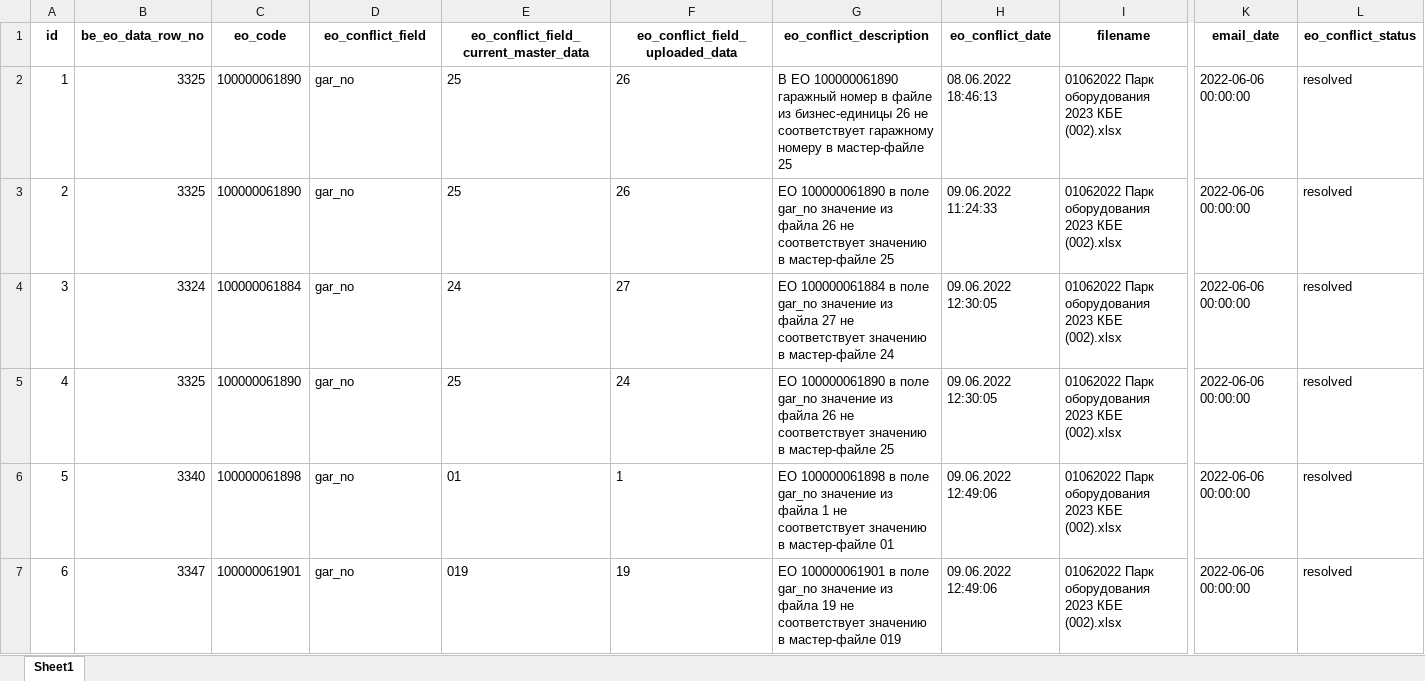
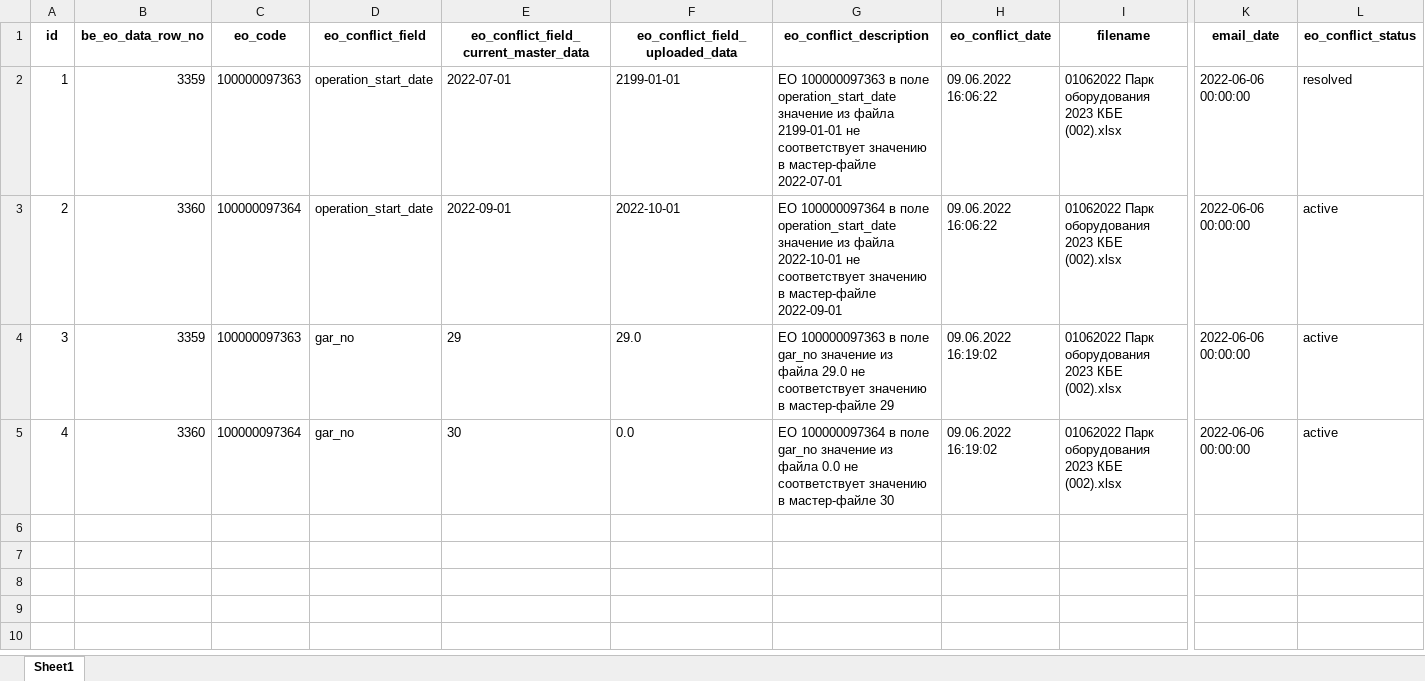
Before and after one commit to Zhenya1975/bdo_v1, an Excel workbook: downloads/conflicts.xlsx, sheet Sheet1, drawn as a sheet; only a part is shown, gaps mark what is left out; values as stored, in another font and other column widths than the file's, no borders; rows hold the shown columns only; the diff covers the shown part only; the diff names each change by its address in the sheet, - before the commit and + after, or states it on an @@ line.

Commit message:
если в поле operation_start_date пусто то подставляем в поле значение из мастер файла

```diff
--- a/downloads/conflicts.xlsx (sheet Sheet1)
+++ b/downloads/conflicts.xlsx (sheet Sheet1)
-B2 (be_eo_data_row_no): 3325
+B2 (be_eo_data_row_no): 3359
-C2 (eo_code): 100000061890
+C2 (eo_code): 100000097363
-D2:D3 (eo_conflict_field): gar_no
+D2:D3 (eo_conflict_field): operation_start_date
-E2: 25
+E2: 2022-07-01
-F2 (eo_conflict_field_uploaded_data): 26
+F2 (eo_conflict_field_uploaded_data): 2199-01-01
-G2 (eo_conflict_description): В EO 100000061890 гаражный номер в файле из бизнес-единицы 26 не соответствует гаражному номеру в мастер-файле 25
+G2 (eo_conflict_description): EO 100000097363 в поле operation_start_date значение из файла 2199-01-01 не соответствует значению в мастер-файле 2022-07-01
-H2 (eo_conflict_date): 08.06.2022 18:46:13
+H2 (eo_conflict_date): 09.06.2022 16:06:22
-B3 (be_eo_data_row_no): 3325
+B3 (be_eo_data_row_no): 3360
-C3 (eo_code): 100000061890
+C3 (eo_code): 100000097364
-E3: 25
+E3: 2022-09-01
-F3 (eo_conflict_field_uploaded_data): 26
+F3 (eo_conflict_field_uploaded_data): 2022-10-01
-G3 (eo_conflict_description): EO 100000061890 в поле gar_no значение из файла 26 не соответствует значению в мастер-файле 25
+G3 (eo_conflict_description): EO 100000097364 в поле operation_start_date значение из файла 2022-10-01 не соответствует значению в мастер-файле 2022-09-01
-H3 (eo_conflict_date): 09.06.2022 11:24:33
+H3 (eo_conflict_date): 09.06.2022 16:06:22
-L3:L5 (eo_conflict_status): resolved
+L3:L5 (eo_conflict_status): active
-B4 (be_eo_data_row_no): 3324
+B4 (be_eo_data_row_no): 3359
-C4 (eo_code): 100000061884
+C4 (eo_code): 100000097363
-E4: 24
+E4: 29
-F4 (eo_conflict_field_uploaded_data): 27
+F4 (eo_conflict_field_uploaded_data): 29.0
-G4 (eo_conflict_description): EO 100000061884 в поле gar_no значение из файла 27 не соответствует значению в мастер-файле 24
+G4 (eo_conflict_description): EO 100000097363 в поле gar_no значение из файла 29.0 не соответствует значению в мастер-файле 29
-H4:H5 (eo_conflict_date): 09.06.2022 12:30:05
+H4:H5 (eo_conflict_date): 09.06.2022 16:19:02
-B5 (be_eo_data_row_no): 3325
+B5 (be_eo_data_row_no): 3360
-C5 (eo_code): 100000061890
+C5 (eo_code): 100000097364
-E5: 25
+E5: 30
-F5 (eo_conflict_field_uploaded_data): 24
+F5 (eo_conflict_field_uploaded_data): 0.0
-G5 (eo_conflict_description): EO 100000061890 в поле gar_no значение из файла 26 не соответствует значению в мастер-файле 25
+G5 (eo_conflict_description): EO 100000097364 в поле gar_no значение из файла 0.0 не соответствует значению в мастер-файле 30
-row 6: 5 | 3340 | 100000061898 | gar_no | 01 | 1 | EO 100000061898 в поле gar_no значение из файла 1 не соответствует значению в мастер-файле 01 | 09.06.2022 12:49:06 | 01062022 Парк оборудования 2023 КБЕ (002).xlsx | 2022-06-06 00:00:00 | resolved
-row 7: 6 | 3347 | 100000061901 | gar_no | 019 | 19 | EO 100000061901 в поле gar_no значение из файла 19 не соответствует значению в мастер-файле 019 | 09.06.2022 12:49:06 | 01062022 Парк оборудования 2023 КБЕ (002).xlsx | 2022-06-06 00:00:00 | resolved
```
Also changed, not shown: 19 removed rows elsewhere in this sheet, downloads/eo_master_data.xlsx, 6 other files.
